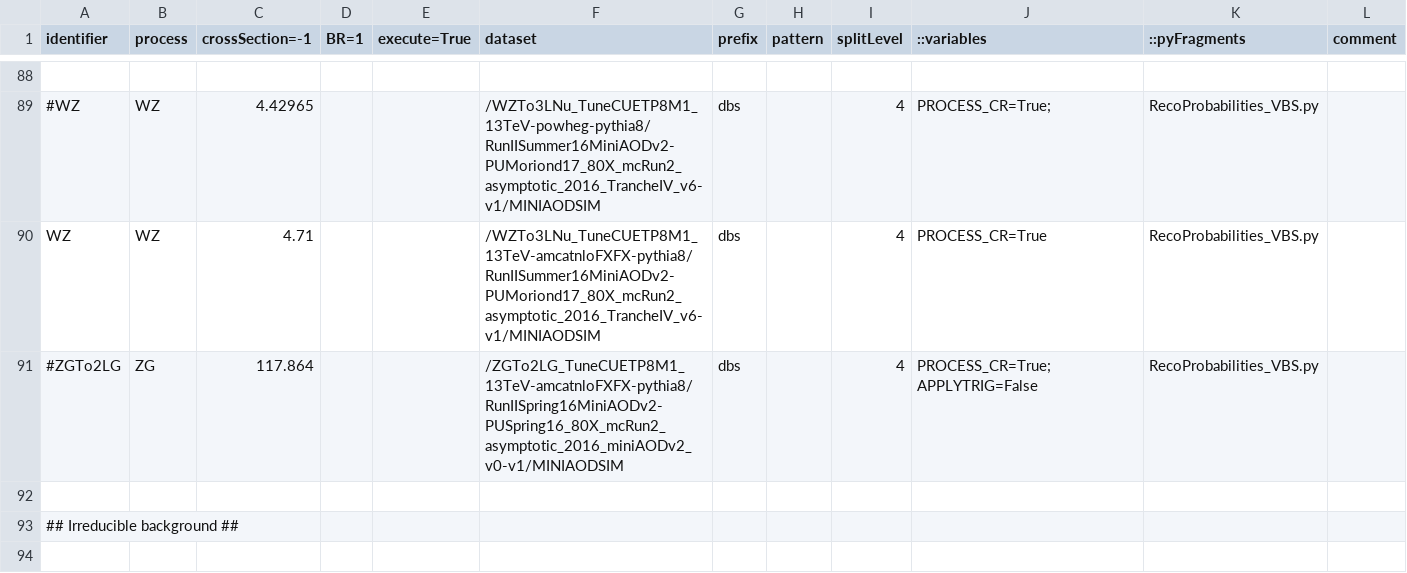
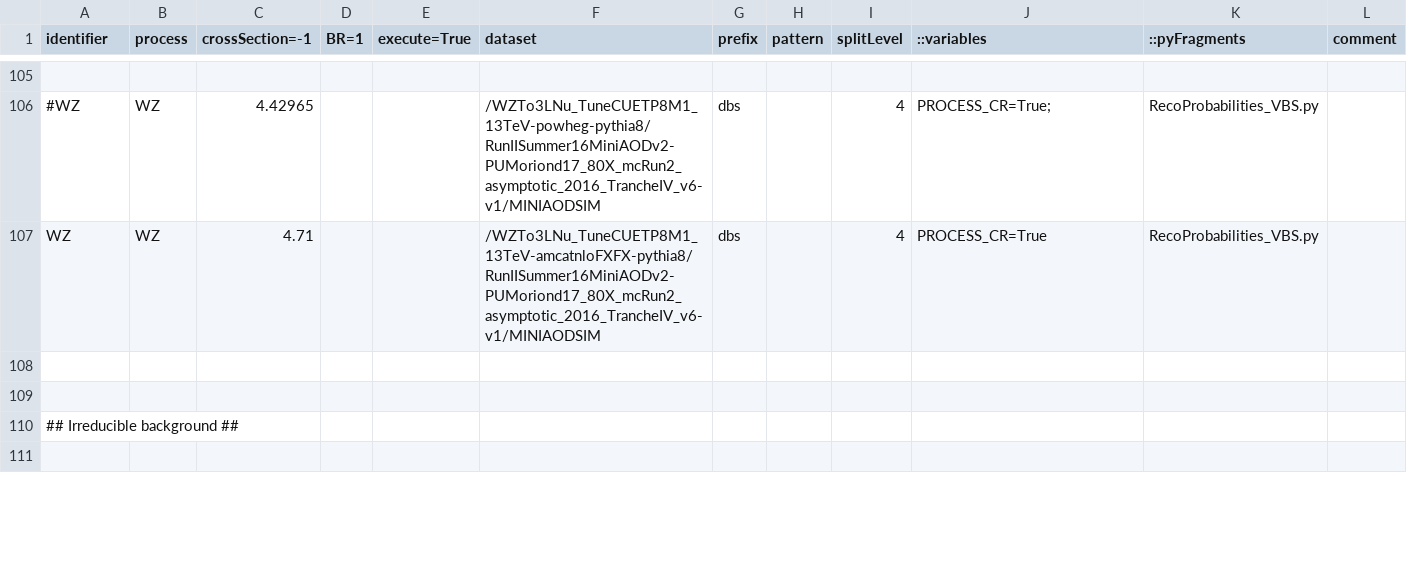
Before and after one commit to bellan/VVXAnalysis, a CSV file: Producers/python/samples_13TeV_2017.csv, drawn as a sheet; only a part is shown, gaps mark what is left out; addresses are those after the commit; the diff covers the shown part only; the diff names each change by its address in the sheet, - before the commit and + after, or states it on an @@ line.

```diff
--- a/Producers/python/samples_13TeV_2017.csv
+++ b/Producers/python/samples_13TeV_2017.csv
-row 108: #ZGTo2LG | ZG | 117.864 |  |  | /ZGTo2LG_TuneCUETP8M1_13TeV-amcatnloFXFX-pythia8/RunIISpring16MiniAODv2-PUSpring16_80X_mcRun2_asymptotic_2016_miniAODv2_v0-v1/MINIAODSIM | dbs |  | 4 | PROCESS_CR=True; APPLYTRIG=False | RecoProbabilities_VBS.py
+row 108: (empty)
```
Also changed, not shown: 19 added rows, 2 removed rows, 2 moved rows and 10 edited cells elsewhere in this file.
